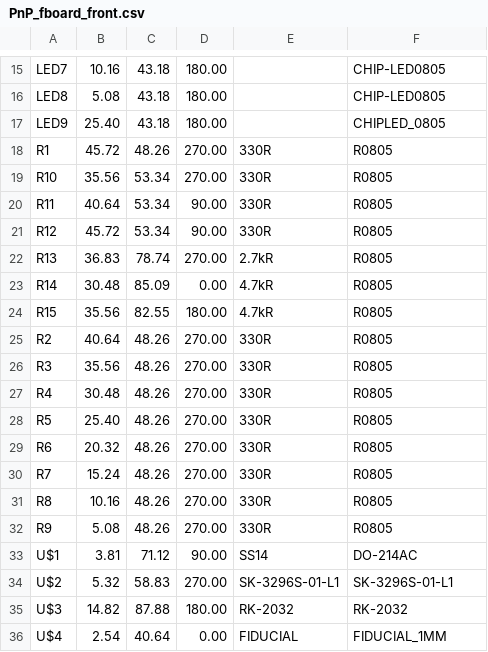
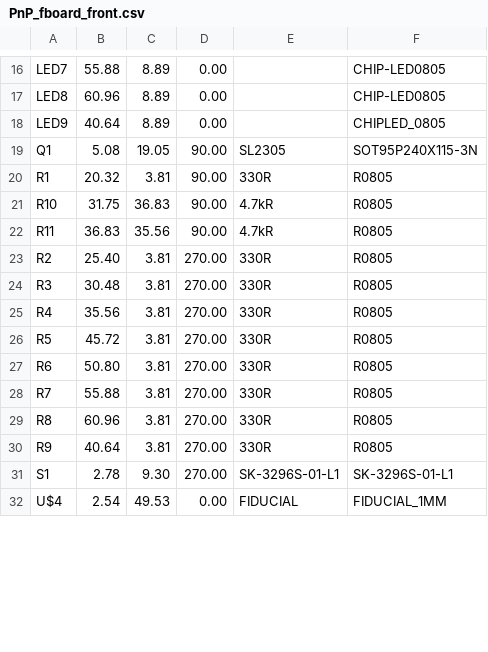
Before and after one commit to mbourgeois2/ECE-388-Digital-Level-Design-Project, a CSV file: renders/CAMOutputs/Assembly/PnP_fboard_front.csv, drawn as a sheet; only a part is shown, gaps mark what is left out; removed rows and columns are numbered as before the commit, all else as after; the diff covers the shown part only; the diff names each change by its address in the sheet, - before the commit and + after, or states it on an @@ line.

```diff
--- a/renders/CAMOutputs/Assembly/PnP_fboard_front.csv
+++ b/renders/CAMOutputs/Assembly/PnP_fboard_front.csv
-B16: 10.16
+B16: 55.88
-C16:C18: 43.18
+C16:C18: 8.89
-D16:D18: 180.00
+D16:D18: 0.00
-B17: 5.08
+B17: 60.96
-B18: 25.40
+B18: 40.64
+row 19: Q1 | 5.08 | 19.05 | 90.00 | SL2305 | SOT95P240X115-3N
-B20: 45.72
+B20: 20.32
-C20: 48.26
+C20: 3.81
-D20:D21: 270.00
+D20:D21: 90.00
-B21: 35.56
+B21: 31.75
-C21: 53.34
+C21: 36.83
-E21:E22: 330R
+E21:E22: 4.7kR
-B22: 40.64
+B22: 36.83
-C22: 53.34
+C22: 35.56
-row 21: R12 | 45.72 | 53.34 | 90.00 | 330R | R0805
-row 22: R13 | 36.83 | 78.74 | 270.00 | 2.7kR | R0805
-row 23: R14 | 30.48 | 85.09 | 0.00 | 4.7kR | R0805
-row 24: R15 | 35.56 | 82.55 | 180.00 | 4.7kR | R0805
-B23: 40.64
+B23: 25.40
-C23:C30: 48.26
+C23:C30: 3.81
-B24: 35.56
+B24: 30.48
-B25: 30.48
+B25: 35.56
-B26: 25.40
+B26: 45.72
-B27: 20.32
+B27: 50.80
-B28: 15.24
+B28: 55.88
-B29: 10.16
+B29: 60.96
-B30: 5.08
+B30: 40.64
-row 33: U$1 | 3.81 | 71.12 | 90.00 | SS14 | DO-214AC
-A31: U$2
+A31: S1
-B31: 5.32
+B31: 2.78
-C31: 58.83
+C31: 9.30
-row 35: U$3 | 14.82 | 87.88 | 180.00 | RK-2032 | RK-2032
-C32: 40.64
+C32: 49.53
```
Also changed, not shown: 3 added rows, 1 removed row and 47 edited cells elsewhere in this file, fboard.csv, renders/CAMOutputs/Assembly/fboard.csv, 12 other files.
